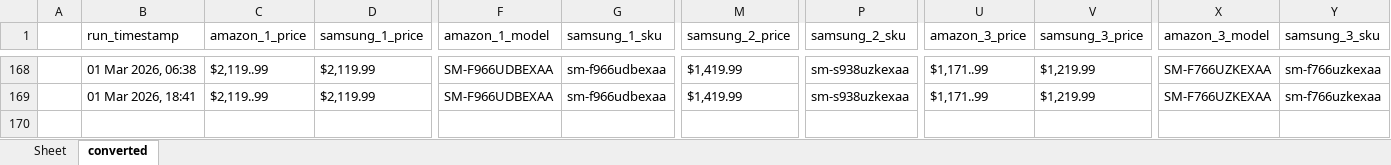
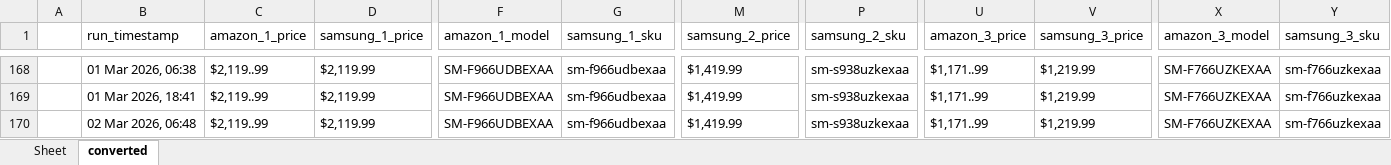
Before and after one commit to h-rathi/NewGit-Clone-, an Excel workbook: outputs/results.xlsx, sheet converted, drawn as a sheet; only a part is shown, gaps mark what is left out; values as stored, in another font and other column widths than the file's, no borders; rows hold the shown columns only; the diff names each change by its address in the sheet, - before the commit and + after, or states it on an @@ line.

```diff
--- a/outputs/results.xlsx (sheet converted)
+++ b/outputs/results.xlsx (sheet converted)
+row 170:  | 02 Mar 2026, 06:48 | $2,119..99 | $2,119.99 | SM-F966UDBEXAA | sm-f966udbexaa | $1,419.99 | sm-s938uzkexaa | $1,171..99 | $1,219.99 | SM-F766UZKEXAA | sm-f766uzkexaa
```
Also changed, not shown: sheet Sheet, 47 other files.
